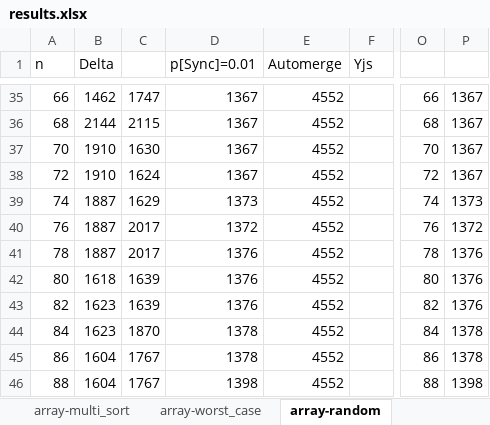
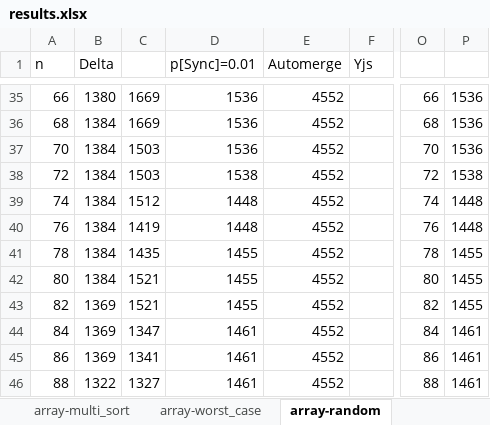
Before and after one commit to crdt-ibm-research/json-delta-crdt, an Excel workbook: results/results.xlsx, sheet array-random, drawn as a sheet; only a part is shown, gaps mark what is left out; values as stored, in another font and other column widths than the file's, no borders; charts and pictures not drawn; the diff covers the shown part only; the diff names each change by its address in the sheet, - before the commit and + after, or states it on an @@ line.

```diff
--- a/results/results.xlsx (sheet array-random)
+++ b/results/results.xlsx (sheet array-random)
-B35 (Delta): 1462
+B35 (Delta): 1380
-C35: 1747
+C35: 1669
-D35:D37 (p[Sync]=0.01): 1367
+D35:D37 (p[Sync]=0.01): 1536
-P35:P37: 1367
+P35:P37: 1536
-B36 (Delta): 2144
+B36 (Delta): 1384
-C36: 2115
+C36: 1669
-B37:B38 (Delta): 1910
+B37:B38 (Delta): 1384
-C37: 1630
+C37: 1503
-C38: 1624
+C38: 1503
-D38 (p[Sync]=0.01): 1367
+D38 (p[Sync]=0.01): 1538
-P38: 1367
+P38: 1538
-B39:B41 (Delta): 1887
+B39:B41 (Delta): 1384
-C39: 1629
+C39: 1512
-D39 (p[Sync]=0.01): 1373
+D39 (p[Sync]=0.01): 1448
-P39: 1373
+P39: 1448
-C40: 2017
+C40: 1419
-D40 (p[Sync]=0.01): 1372
+D40 (p[Sync]=0.01): 1448
-P40: 1372
+P40: 1448
-C41: 2017
+C41: 1435
-D41:D43 (p[Sync]=0.01): 1376
+D41:D43 (p[Sync]=0.01): 1455
-P41:P43: 1376
+P41:P43: 1455
-B42 (Delta): 1618
+B42 (Delta): 1384
-C42:C43: 1639
+C42:C43: 1521
-B43:B44 (Delta): 1623
+B43:B44 (Delta): 1369
-C44: 1870
+C44: 1347
-D44:D45 (p[Sync]=0.01): 1378
+D44:D45 (p[Sync]=0.01): 1461
-P44:P45: 1378
+P44:P45: 1461
-B45 (Delta): 1604
+B45 (Delta): 1369
-C45: 1767
+C45: 1341
-B46 (Delta): 1604
+B46 (Delta): 1322
-C46: 1767
+C46: 1327
-D46 (p[Sync]=0.01): 1398
+D46 (p[Sync]=0.01): 1461
-P46: 1398
+P46: 1461
```
Also changed, not shown: 359 edited cells elsewhere in this sheet, sheet array-insert-only, sheet array-update, sheet map-insert-delete, sheet array-sort, sheet array-worst_case, sheet array-multi_sort, other sheet tabs, charts or pictures, 3 other files.
